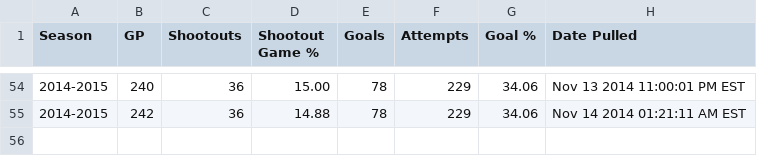
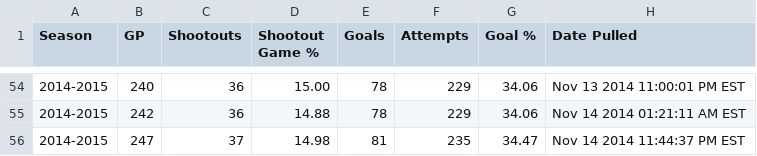
Before and after one commit to pyreking/Shootout, a CSV file: summary/change_log.csv, drawn as a sheet; only a part is shown, gaps mark what is left out.

```diff
--- a/summary/change_log.csv
+++ b/summary/change_log.csv
@@ -55 +55,2 @@ Season|GP|Shootouts|Shootout Game %|Goals|Attempts|Goal %|Date Pulled
 2014-2015|242|36|14.88|78|229|34.06|Nov 14 2014 01:21:11 AM EST
+2014-2015|247|37|14.98|81|235|34.47|Nov 14 2014 11:44:37 PM EST
```
Also changed, not shown: shots/shots.csv, summary/current.csv, 5 other files.
